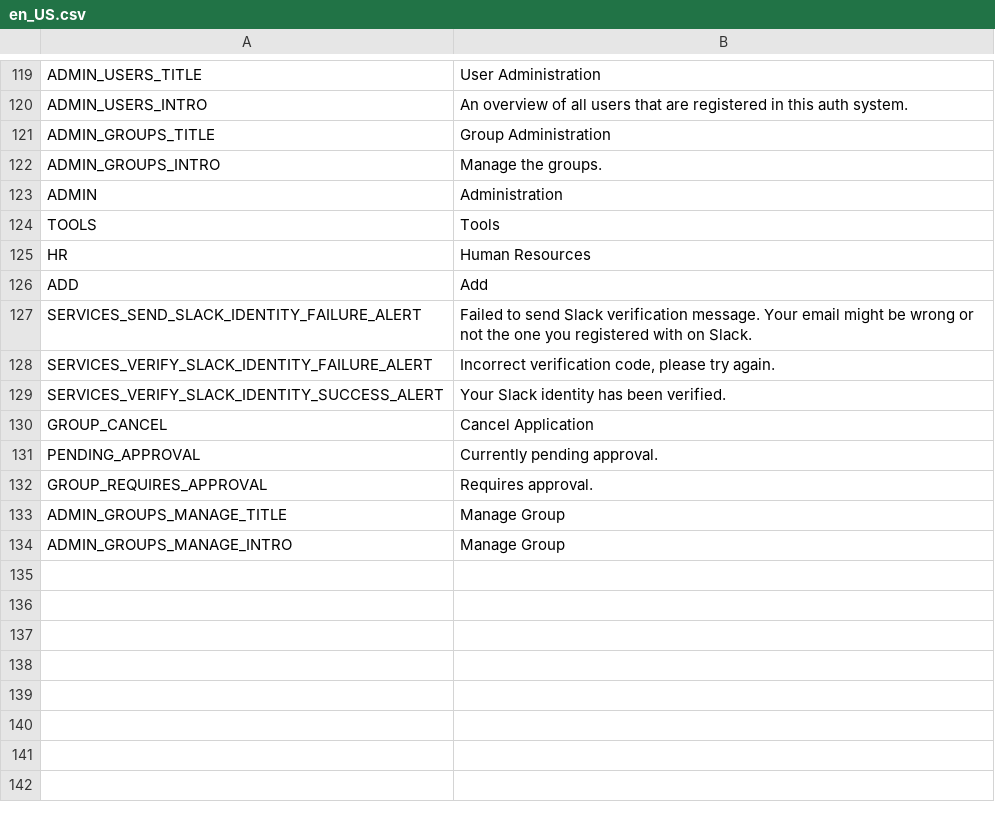
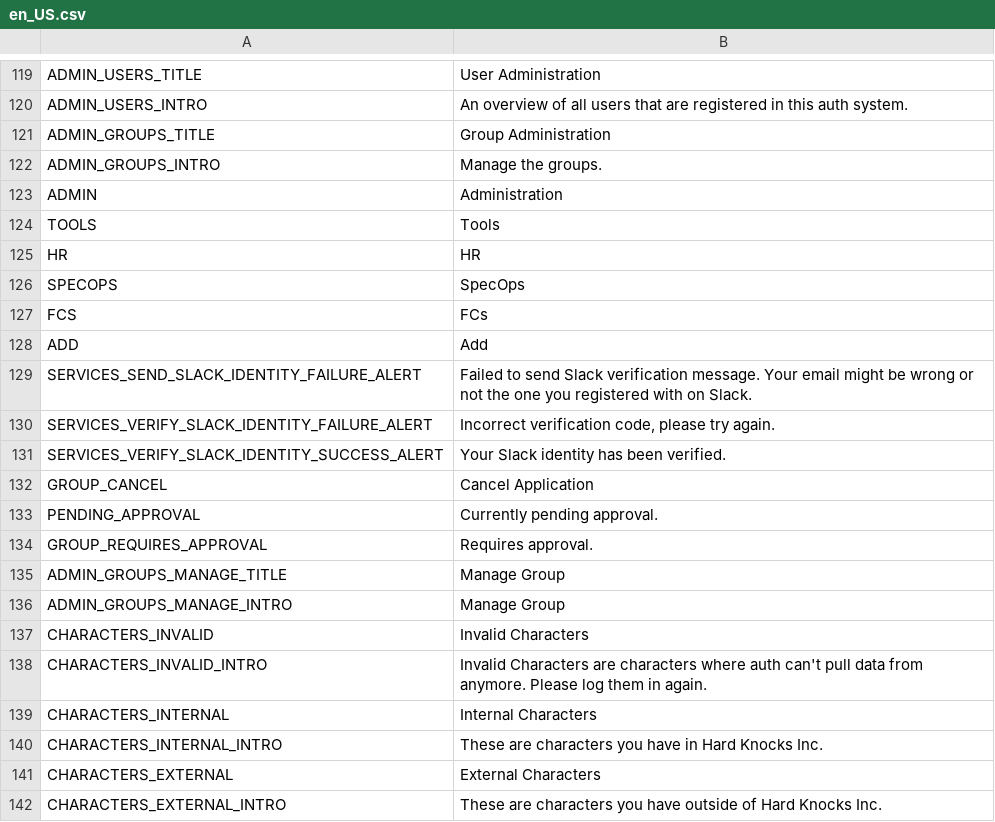
Before and after one commit to CokkocZateki/apoptosis, a CSV file: apoptosis/translations/en_US.csv, drawn as a sheet; only a part is shown, gaps mark what is left out.

```diff
--- a/apoptosis/translations/en_US.csv
+++ b/apoptosis/translations/en_US.csv
@@ -124,3 +124,5 @@
 "TOOLS","Tools"
-"HR","Human Resources"
+"HR","HR"
+"SPECOPS","SpecOps"
+"FCS","FCs"
 "ADD","Add"
@@ -134 +136,7 @@
 "ADMIN_GROUPS_MANAGE_INTRO","Manage Group"
+"CHARACTERS_INVALID","Invalid Characters"
+"CHARACTERS_INVALID_INTRO","Invalid Characters are characters where auth can't pull data from anymore. Please log them in again."
+"CHARACTERS_INTERNAL","Internal Characters"
+"CHARACTERS_INTERNAL_INTRO","These are characters you have in Hard Knocks Inc."
+"CHARACTERS_EXTERNAL","External Characters"
+"CHARACTERS_EXTERNAL_INTRO","These are characters you have outside of Hard Knocks Inc."
```
Also changed, not shown: 18 other files.
